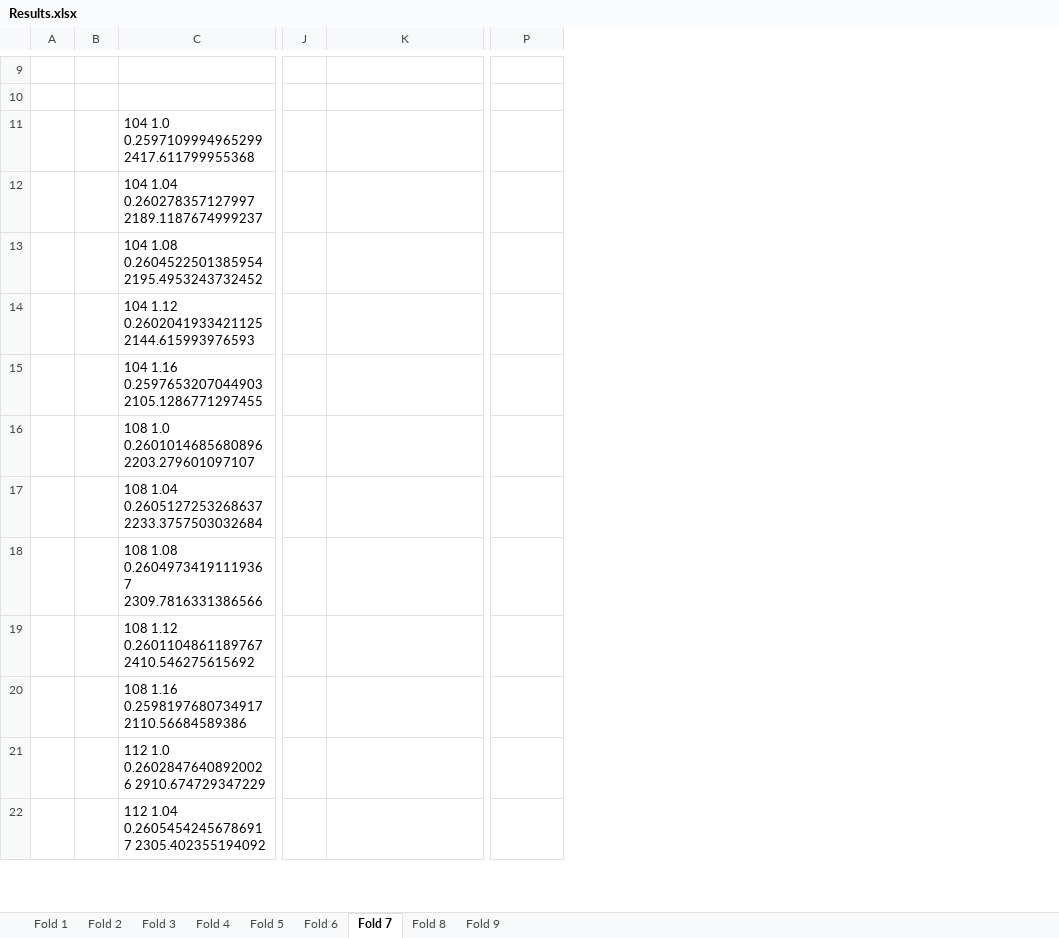
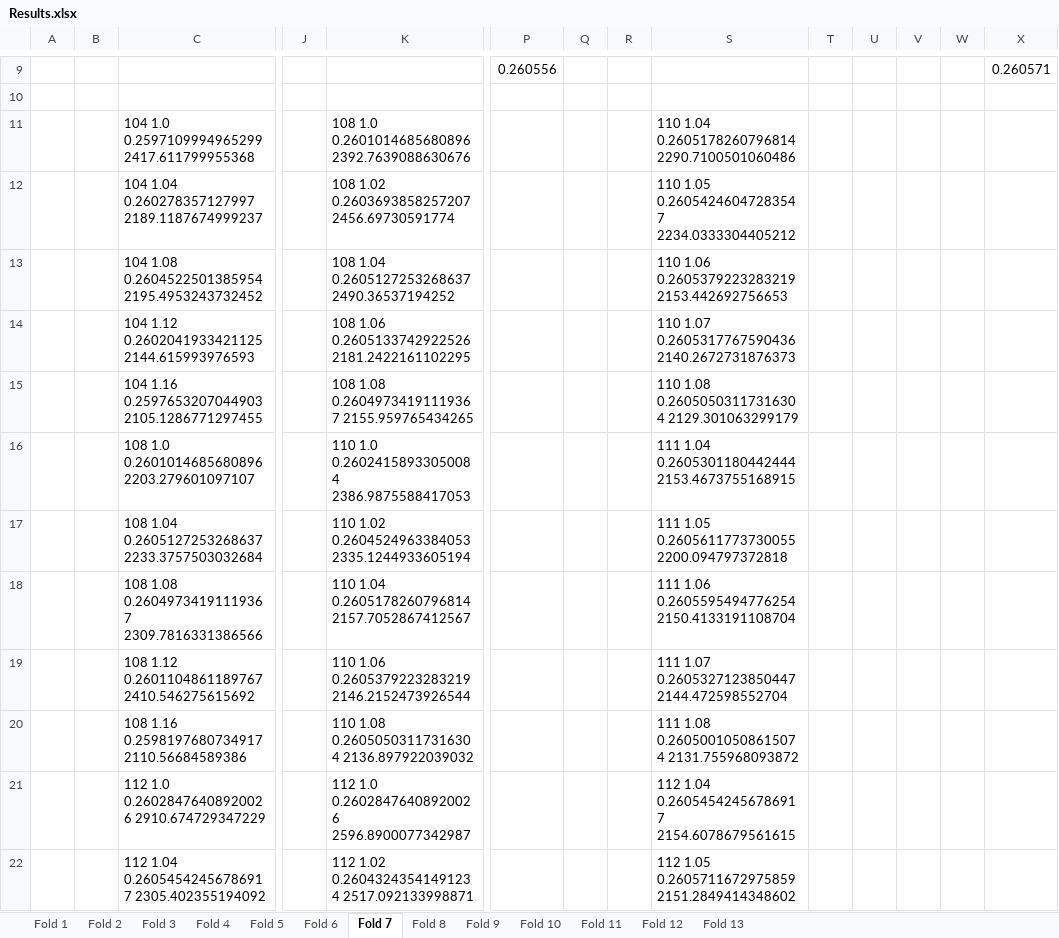
Before and after one commit to spartace98/NUS-Internship, an Excel workbook: Results.xlsx, sheet Fold 7, drawn as a sheet; only a part is shown, gaps mark what is left out; values as stored, in another font and other column widths than the file's, no borders; conditional formats not drawn; the diff covers the shown part only; the diff names each change by its address in the sheet, - before the commit and + after, or states it on an @@ line.

```diff
--- a/Results.xlsx (sheet Fold 7)
+++ b/Results.xlsx (sheet Fold 7)
+sheet tab: Fold 10
+sheet tab: Fold 11
+sheet tab: Fold 12
+sheet tab: Fold 13
+column Q, empty
+column R, empty
+column S, rows 11-22: 110 1.04 0.2605178260796814 2290.7100501060486 | 110 1.05 0.26054246047283547 2234.0333304405212 | 110 1.06 0.2605379223283219 2153.442692756653 | 110 1.07 0.2605317767590436 2140.2672731876373 | 110 1.08 0.26050503117316304 2129.301063299179 | 111 1.04 0.2605301180442444 2153.4673755168915 | 111 1.05 0.2605611773730055 2200.094797372818 | 111 1.06 0.2605595494776254 2150.4133191108704 | 111 1.07 0.2605327123850447 2144.472598552704 | 111 1.08 0.26050010508615074 2131.755968093872 | 112 1.04 0.26054542456786917 2154.6078679561615 | 112 1.05 0.2605711672975859 2151.2849414348602
+column T, empty
+column U, empty
+column V, empty
+column W, empty
+column X, row 9: 0.260571
-P9: (empty)
+P9: 0.260556
-K11: (empty)
+K11: 108 1.0 0.2601014685680896 2392.7639088630676
-K12: (empty)
+K12: 108 1.02 0.2603693858257207 2456.69730591774
-K13: (empty)
+K13: 108 1.04 0.2605127253268637 2490.36537194252
-K14: (empty)
+K14: 108 1.06 0.2605133742922526 2181.2422161102295
-K15: (empty)
+K15: 108 1.08 0.26049734191119367 2155.959765434265
-K16: (empty)
+K16: 110 1.0 0.26024158933050084 2386.9875588417053
-K17: (empty)
+K17: 110 1.02 0.2604524963384053 2335.1244933605194
-K18: (empty)
+K18: 110 1.04 0.2605178260796814 2157.7052867412567
-K19: (empty)
+K19: 110 1.06 0.2605379223283219 2146.2152473926544
-K20: (empty)
+K20: 110 1.08 0.26050503117316304 2136.897922039032
-K21: (empty)
+K21: 112 1.0 0.26028476408920026 2596.8900077342987
-K22: (empty)
+K22: 112 1.02 0.26043243541491234 2517.092133998871
```
Also changed, not shown: 38 edited cells elsewhere in this sheet, sheet Fold 8, sheet Fold 9.
